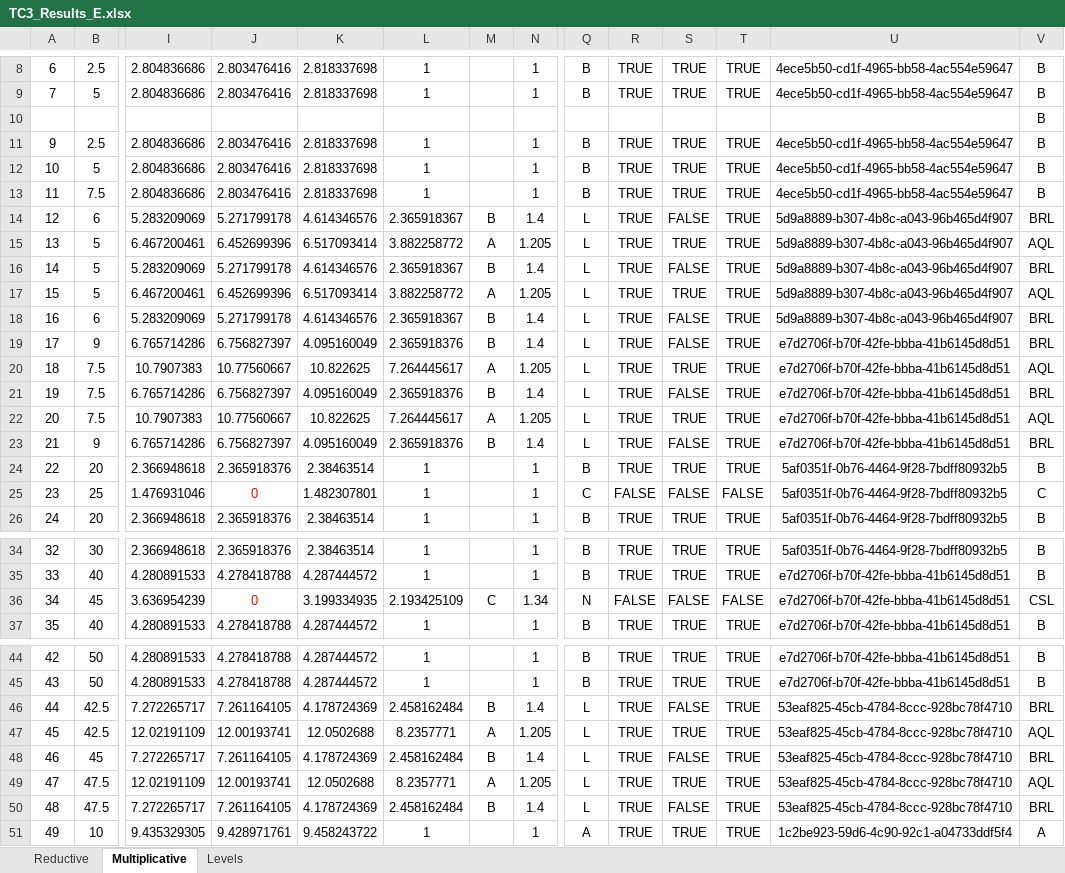
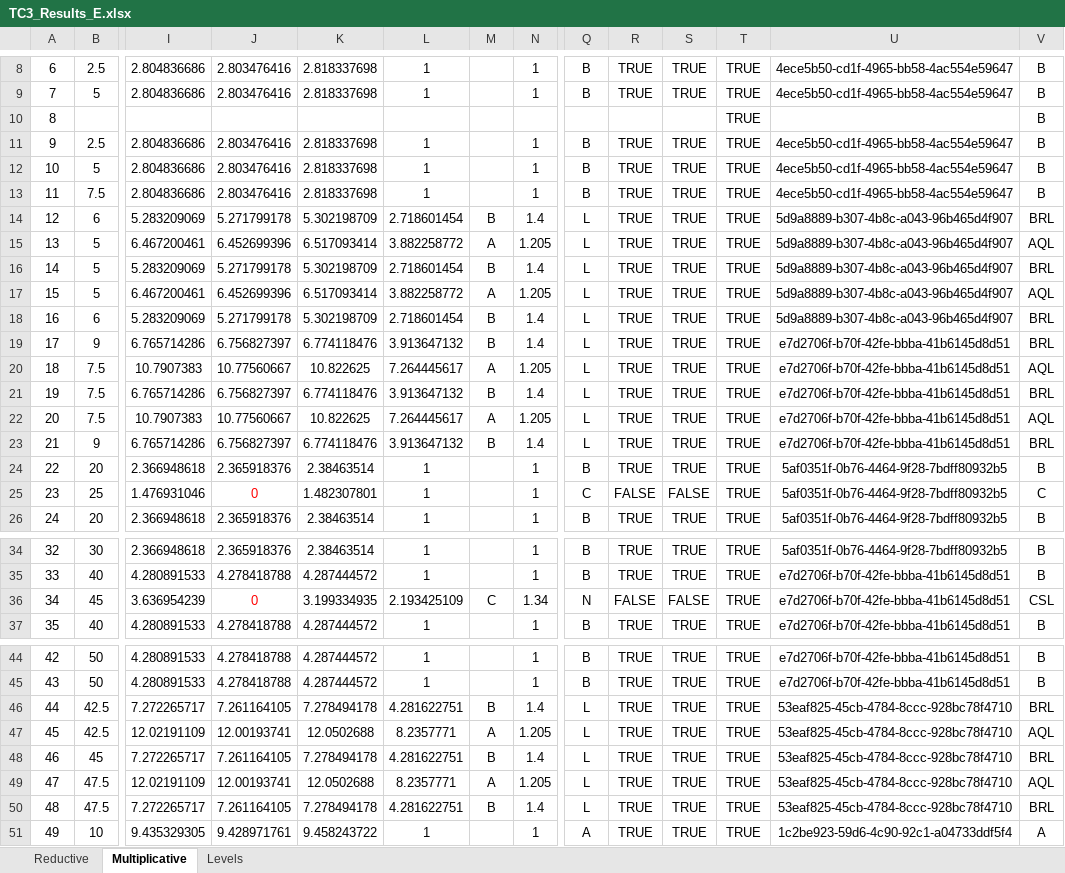
Before and after one commit to nventefs/LPSD, an Excel workbook: Test Case - 3/TC3_Results_E.xlsx, sheet Multiplicative, drawn as a sheet; only a part is shown, gaps mark what is left out; values as stored, in another font and other column widths than the file's, no borders; conditional formats not drawn; removed rows and columns are numbered as before the commit, all else as after; rows hold the shown columns only; the diff covers the shown part only; the diff names each change by its address in the sheet, - before the commit and + after, or states it on an @@ line.

```diff
--- a/Test Case - 3/TC3_Results_E.xlsx (sheet Multiplicative)
+++ b/Test Case - 3/TC3_Results_E.xlsx (sheet Multiplicative)
-row 10:  |  |  |  |  |  |  |  |  |  |  |  |  | B
+row 10: 8 |  |  |  |  |  |  |  |  |  |  | TRUE |  | B
-K14: 4.614346576
+K14: 5.302198709
-L14: 2.365918367
+L14: 2.718601454
-S14: FALSE
+S14: TRUE
-K16: 4.614346576
+K16: 5.302198709
-L16: 2.365918367
+L16: 2.718601454
-S16: FALSE
+S16: TRUE
-K18: 4.614346576
+K18: 5.302198709
-L18: 2.365918367
+L18: 2.718601454
-S18:S19: FALSE
+S18:S19: TRUE
-K19: 4.095160049
+K19: 6.774118476
-L19: 2.365918376
+L19: 3.913647132
-K21: 4.095160049
+K21: 6.774118476
-L21: 2.365918376
+L21: 3.913647132
-S21: FALSE
+S21: TRUE
-K23: 4.095160049
+K23: 6.774118476
-L23: 2.365918376
+L23: 3.913647132
-S23: FALSE
+S23: TRUE
-T25: FALSE
+T25: TRUE
-T36: FALSE
+T36: TRUE
-K46: 4.178724369
+K46: 7.278494178
-L46: 2.458162484
+L46: 4.281622751
-S46: FALSE
+S46: TRUE
-K48: 4.178724369
+K48: 7.278494178
-L48: 2.458162484
+L48: 4.281622751
-S48: FALSE
+S48: TRUE
-K50: 4.178724369
+K50: 7.278494178
-L50: 2.458162484
+L50: 4.281622751
-S50: FALSE
+S50: TRUE
```
Also changed, not shown: 76 edited cells elsewhere in this sheet, sheet Reductive, 2 other files.
